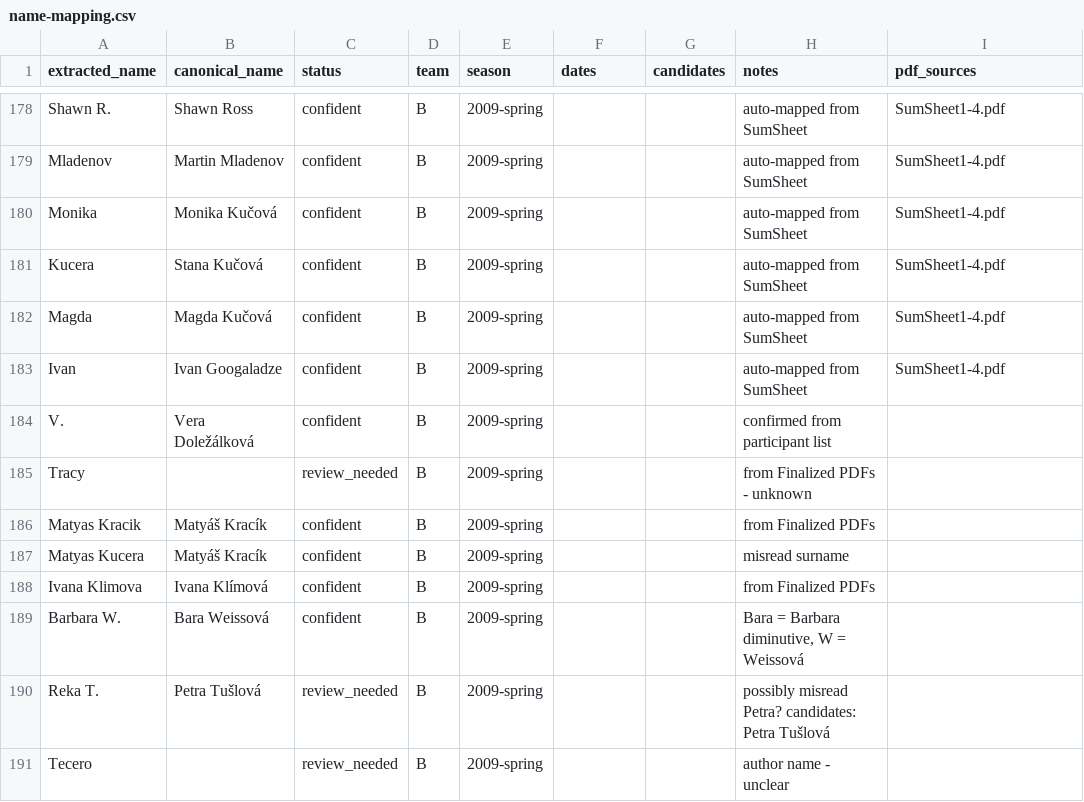
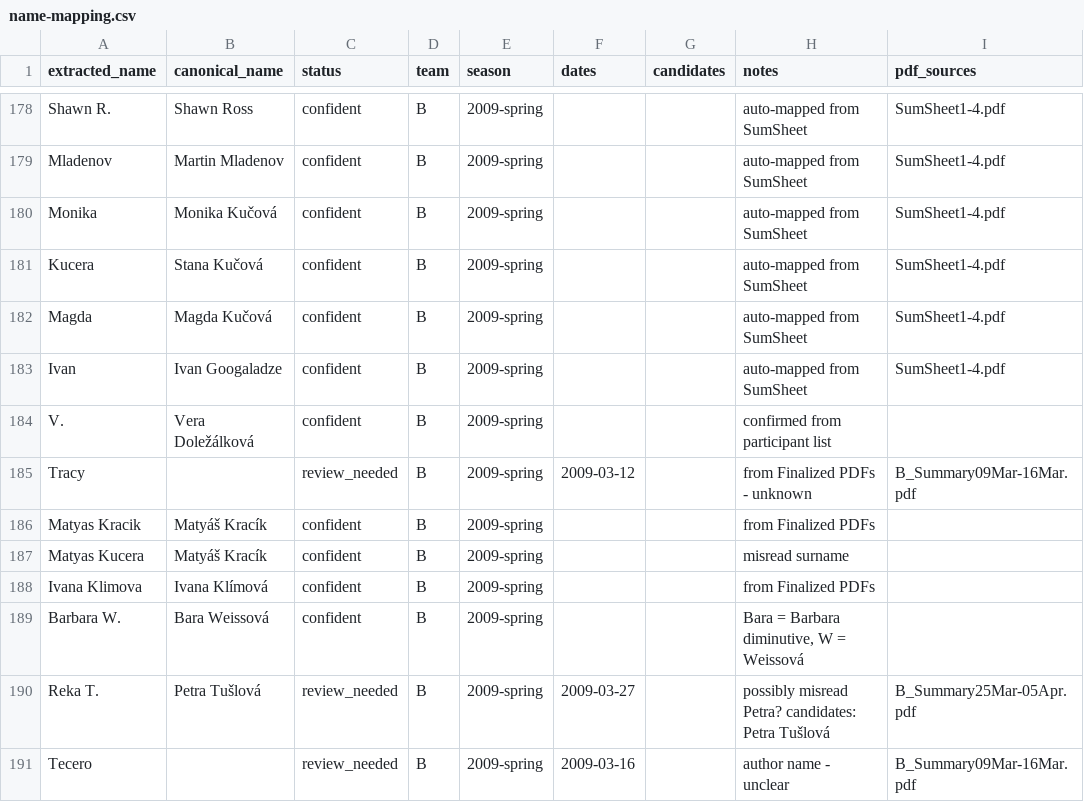
Before and after one commit to saross/trap-extraction, a CSV file: outputs/name-mapping.csv, drawn as a sheet; only a part is shown, gaps mark what is left out; the diff covers the shown part only.

```diff
--- a/outputs/name-mapping.csv
+++ b/outputs/name-mapping.csv
@@ -184,3 +184,3 @@ Ivan,Ivan Googaladze,confident,B,2009-spring,,,auto-mapped from SumSheet,SumShee
 V.,Vera Doležálková,confident,B,2009-spring,,,confirmed from participant list,
-Tracy,,review_needed,B,2009-spring,,,from Finalized PDFs - unknown,
+Tracy,,review_needed,B,2009-spring,2009-03-12,,from Finalized PDFs - unknown,B_Summary09Mar-16Mar.pdf
 Matyas Kracik,Matyáš Kracík,confident,B,2009-spring,,,from Finalized PDFs,
@@ -189,3 +189,3 @@ Ivana Klimova,Ivana Klímová,confident,B,2009-spring,,,from Finalized PDFs,
 Barbara W.,Bara Weissová,confident,B,2009-spring,,,"Bara = Barbara diminutive, W = Weissová",
-Reka T.,Petra Tušlová,review_needed,B,2009-spring,,,possibly misread Petra? candidates: Petra Tušlová,
-Tecero,,review_needed,B,2009-spring,,,author name - unclear,
+Reka T.,Petra Tušlová,review_needed,B,2009-spring,2009-03-27,,possibly misread Petra? candidates: Petra Tušlová,B_Summary25Mar-05Apr.pdf
+Tecero,,review_needed,B,2009-spring,2009-03-16,,author name - unclear,B_Summary09Mar-16Mar.pdf
```
Also changed, not shown: 33 edited cells elsewhere in this file, outputs/attribution.csv, 4 other files.
